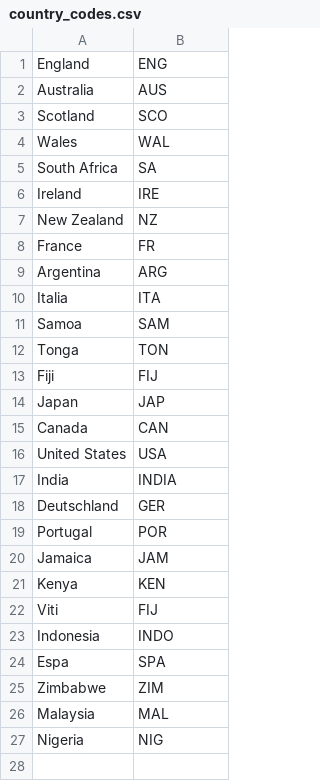
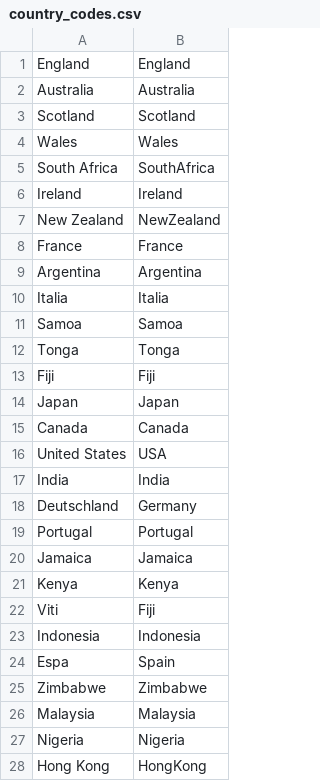
Before and after one commit to hautahi/Rugby-Wanderers, a CSV file: 2.clean/manual_adjustments/country_codes.csv, drawn as a sheet.

```diff
--- a/2.clean/manual_adjustments/country_codes.csv
+++ b/2.clean/manual_adjustments/country_codes.csv
@@ -1,27 +1,28 @@
-England,ENG
-Australia,AUS
-Scotland,SCO
-Wales,WAL
-South Africa,SA
-Ireland,IRE
-New Zealand,NZ
-France,FR
-Argentina,ARG
-Italia,ITA
-Samoa,SAM
-Tonga,TON
-Fiji,FIJ
-Japan,JAP
-Canada,CAN
+England,England
+Australia,Australia
+Scotland,Scotland
+Wales,Wales
+South Africa,SouthAfrica
+Ireland,Ireland
+New Zealand,NewZealand
+France,France
+Argentina,Argentina
+Italia,Italia
+Samoa,Samoa
+Tonga,Tonga
+Fiji,Fiji
+Japan,Japan
+Canada,Canada
 United States,USA
-India,INDIA
-Deutschland,GER
-Portugal,POR
-Jamaica,JAM
-Kenya,KEN
-Viti,FIJ
-Indonesia,INDO
-Espa,SPA
-Zimbabwe,ZIM
-Malaysia,MAL
-Nigeria,NIG
+India,India
+Deutschland,Germany
+Portugal,Portugal
+Jamaica,Jamaica
+Kenya,Kenya
+Viti,Fiji
+Indonesia,Indonesia
+Espa,Spain
+Zimbabwe,Zimbabwe
+Malaysia,Malaysia
+Nigeria,Nigeria
+Hong Kong,HongKong
```
Also changed, not shown: 2.clean/manual_adjustments/city_codes.csv, 2.clean/manual_adjustments/player_codes.csv, 18 other files.
